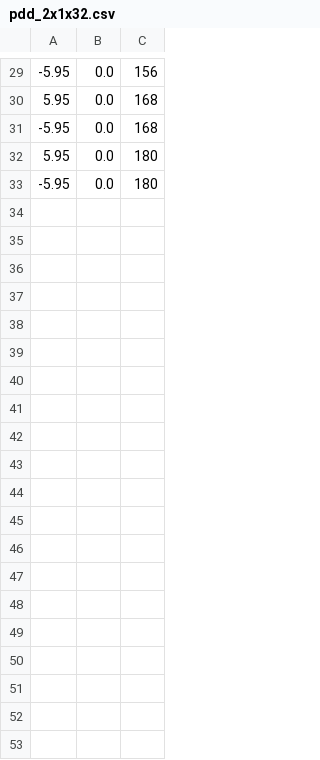
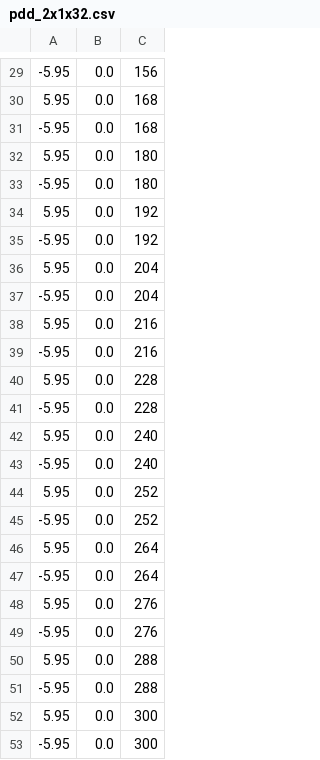
Before and after one commit to dose3d/g4rt, a CSV file: data/dose3d/geo/Tower/pdd_2x1x32.csv, drawn as a sheet; only a part is shown, gaps mark what is left out; the diff covers the shown part only; the diff names each change by its address in the sheet, - before the commit and + after, or states it on an @@ line.

```diff
--- a/data/dose3d/geo/Tower/pdd_2x1x32.csv
+++ b/data/dose3d/geo/Tower/pdd_2x1x32.csv
+row 34: 5.95 | 0.0 | 192
+row 35: -5.95 | 0.0 | 192
+row 36: 5.95 | 0.0 | 204
+row 37: -5.95 | 0.0 | 204
+row 38: 5.95 | 0.0 | 216
+row 39: -5.95 | 0.0 | 216
+row 40: 5.95 | 0.0 | 228
+row 41: -5.95 | 0.0 | 228
+row 42: 5.95 | 0.0 | 240
+row 43: -5.95 | 0.0 | 240
+row 44: 5.95 | 0.0 | 252
+row 45: -5.95 | 0.0 | 252
+row 46: 5.95 | 0.0 | 264
+row 47: -5.95 | 0.0 | 264
+row 48: 5.95 | 0.0 | 276
+row 49: -5.95 | 0.0 | 276
+row 50: 5.95 | 0.0 | 288
+row 51: -5.95 | 0.0 | 288
+row 52: 5.95 | 0.0 | 300
+row 53: -5.95 | 0.0 | 300
```
Also changed, not shown: 12 added rows elsewhere in this file, 3 other files.
